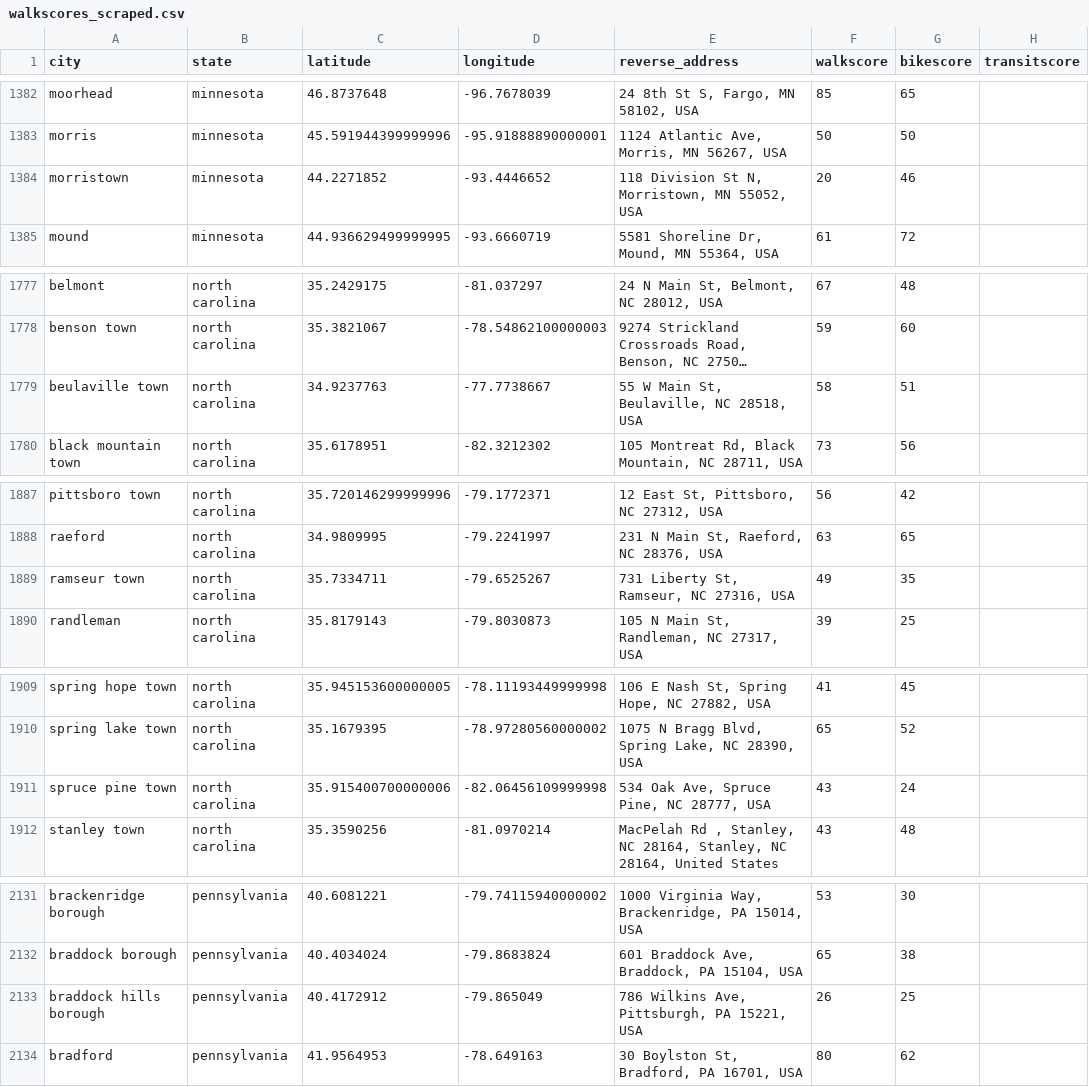
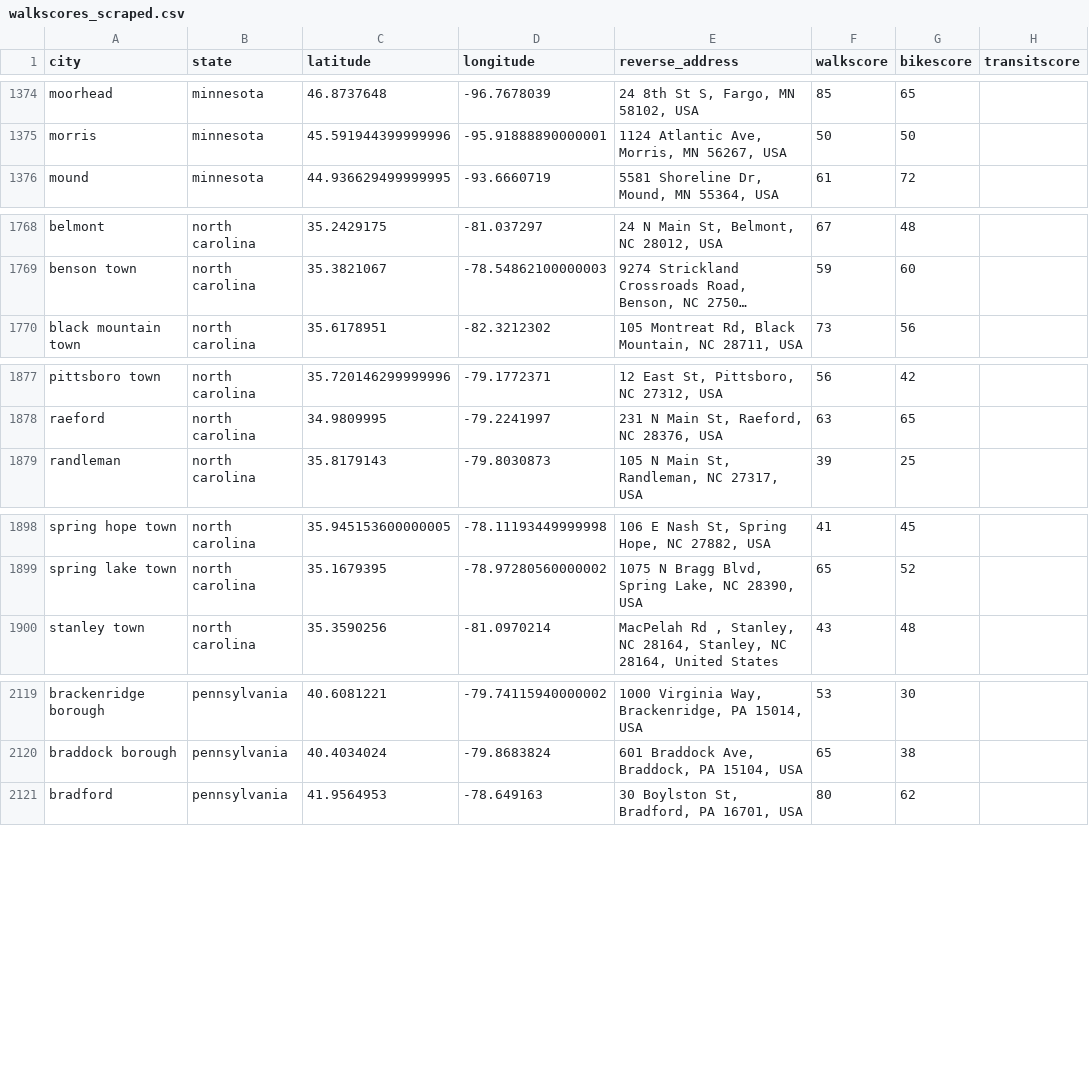
Before and after one commit to JohnTheodore/city_comparison, a CSV file: primary_sources/walkscore/walkscores_scraped.csv, drawn as a sheet; only a part is shown, gaps mark what is left out; long unchanged cells end in …; removed rows and columns are numbered as before the commit, all else as after; the diff covers the shown part only; the diff names each change by its address in the sheet, - before the commit and + after, or states it on an @@ line.

```diff
--- a/primary_sources/walkscore/walkscores_scraped.csv
+++ b/primary_sources/walkscore/walkscores_scraped.csv
-row 1384: morristown | minnesota | 44.2271852 | -93.4446652 | 118 Division St N, Morristown, MN 55052, USA | 20 | 46
-row 1779: beulaville town | north carolina | 34.9237763 | -77.7738667 | 55 W Main St, Beulaville, NC 28518, USA | 58 | 51
-row 1889: ramseur town | north carolina | 35.7334711 | -79.6525267 | 731 Liberty St, Ramseur, NC 27316, USA | 49 | 35
-row 1911: spruce pine town | north carolina | 35.915400700000006 | -82.06456109999998 | 534 Oak Ave, Spruce Pine, NC 28777, USA | 43 | 24
-row 2133: braddock hills borough | pennsylvania | 40.4172912 | -79.865049 | 786 Wilkins Ave, Pittsburgh, PA 15221, USA | 26 | 25
```
Also changed, not shown: 3 added rows and 15 removed rows elsewhere in this file, primary_sources/geocode/geocodes_scraped.csv, 18 other files.
